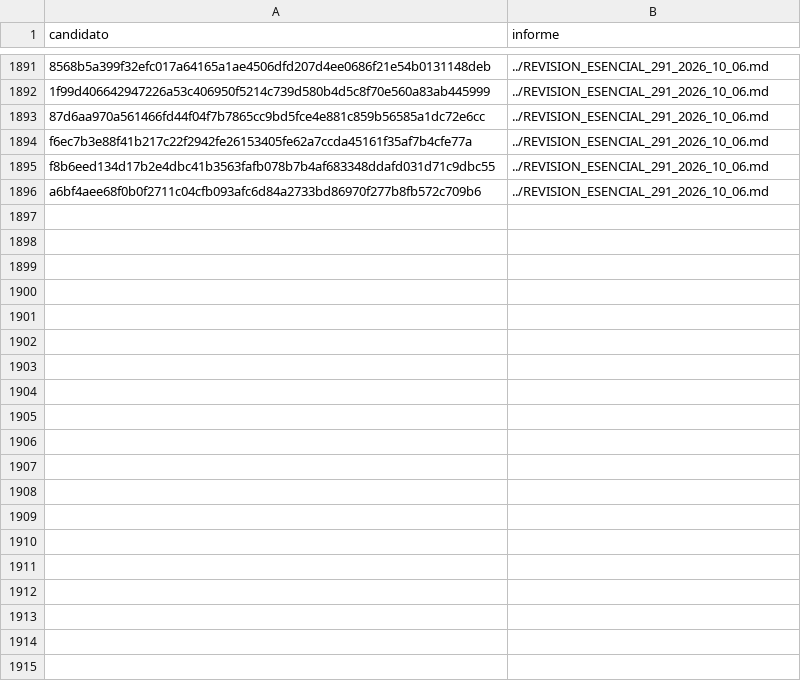
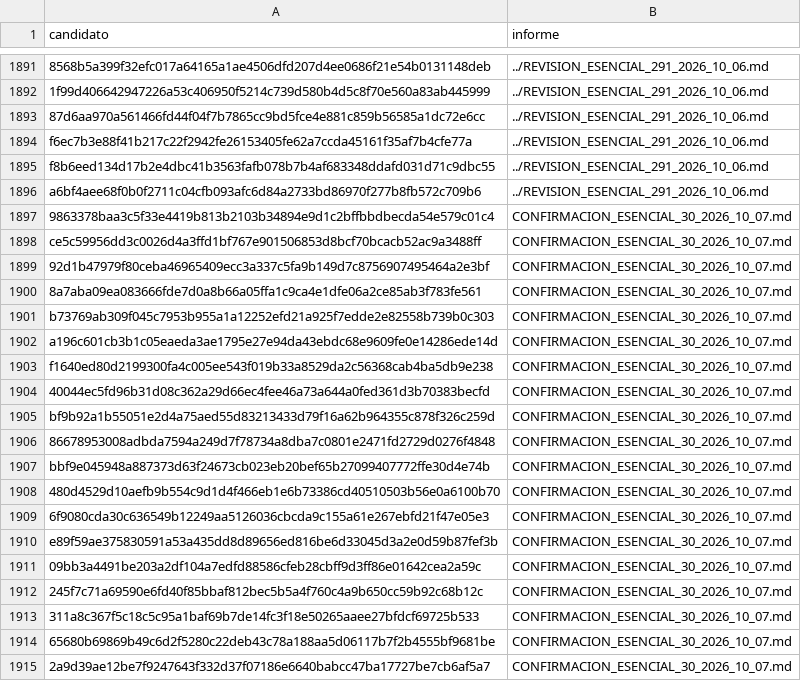
Before and after one commit to BenjaAranda/BecasFind, a CSV file: documentacion/auditoria_corpus/procesados/revisiones_parciales.csv, drawn as a sheet; only a part is shown, gaps mark what is left out; the diff covers the shown part only; the diff names each change by its address in the sheet, - before the commit and + after, or states it on an @@ line.

Commit message:
docs: confirma 30 candidatas con fuentes oficiales y recupera exclusiones

```diff
--- a/documentacion/auditoria_corpus/procesados/revisiones_parciales.csv
+++ b/documentacion/auditoria_corpus/procesados/revisiones_parciales.csv
+row 1897: 9863378baa3c5f33e4419b813b2103b34894e9d1c2bffbbdbecda54e579c01c4 | CONFIRMACION_ESENCIAL_30_2026_10_07.md
+row 1898: ce5c59956dd3c0026d4a3ffd1bf767e901506853d8bcf70bcacb52ac9a3488ff | CONFIRMACION_ESENCIAL_30_2026_10_07.md
+row 1899: 92d1b47979f80ceba46965409ecc3a337c5fa9b149d7c8756907495464a2e3bf | CONFIRMACION_ESENCIAL_30_2026_10_07.md
+row 1900: 8a7aba09ea083666fde7d0a8b66a05ffa1c9ca4e1dfe06a2ce85ab3f783fe561 | CONFIRMACION_ESENCIAL_30_2026_10_07.md
+row 1901: b73769ab309f045c7953b955a1a12252efd21a925f7edde2e82558b739b0c303 | CONFIRMACION_ESENCIAL_30_2026_10_07.md
+row 1902: a196c601cb3b1c05eaeda3ae1795e27e94da43ebdc68e9609fe0e14286ede14d | CONFIRMACION_ESENCIAL_30_2026_10_07.md
+row 1903: f1640ed80d2199300fa4c005ee543f019b33a8529da2c56368cab4ba5db9e238 | CONFIRMACION_ESENCIAL_30_2026_10_07.md
+row 1904: 40044ec5fd96b31d08c362a29d66ec4fee46a73a644a0fed361d3b70383becfd | CONFIRMACION_ESENCIAL_30_2026_10_07.md
+row 1905: bf9b92a1b55051e2d4a75aed55d83213433d79f16a62b964355c878f326c259d | CONFIRMACION_ESENCIAL_30_2026_10_07.md
+row 1906: 86678953008adbda7594a249d7f78734a8dba7c0801e2471fd2729d0276f4848 | CONFIRMACION_ESENCIAL_30_2026_10_07.md
+row 1907: bbf9e045948a887373d63f24673cb023eb20bef65b27099407772ffe30d4e74b | CONFIRMACION_ESENCIAL_30_2026_10_07.md
+row 1908: 480d4529d10aefb9b554c9d1d4f466eb1e6b73386cd40510503b56e0a6100b70 | CONFIRMACION_ESENCIAL_30_2026_10_07.md
+row 1909: 6f9080cda30c636549b12249aa5126036cbcda9c155a61e267ebfd21f47e05e3 | CONFIRMACION_ESENCIAL_30_2026_10_07.md
+row 1910: e89f59ae375830591a53a435dd8d89656ed816be6d33045d3a2e0d59b87fef3b | CONFIRMACION_ESENCIAL_30_2026_10_07.md
+row 1911: 09bb3a4491be203a2df104a7edfd88586cfeb28cbff9d3ff86e01642cea2a59c | CONFIRMACION_ESENCIAL_30_2026_10_07.md
+row 1912: 245f7c71a69590e6fd40f85bbaf812bec5b5a4f760c4a9b650cc59b92c68b12c | CONFIRMACION_ESENCIAL_30_2026_10_07.md
+row 1913: 311a8c367f5c18c5c95a1baf69b7de14fc3f18e50265aaee27bfdcf69725b533 | CONFIRMACION_ESENCIAL_30_2026_10_07.md
+row 1914: 65680b69869b49c6d2f5280c22deb43c78a188aa5d06117b7f2b4555bf9681be | CONFIRMACION_ESENCIAL_30_2026_10_07.md
+row 1915: 2a9d39ae12be7f9247643f332d37f07186e6640babcc47ba17727be7cb6af5a7 | CONFIRMACION_ESENCIAL_30_2026_10_07.md
```
Also changed, not shown: 11 added rows elsewhere in this file, documentacion/auditoria_corpus/procesados/avance/por_archivo.csv, documentacion/auditoria_corpus/procesados/avance/por_institucion.csv, 13 other files.
